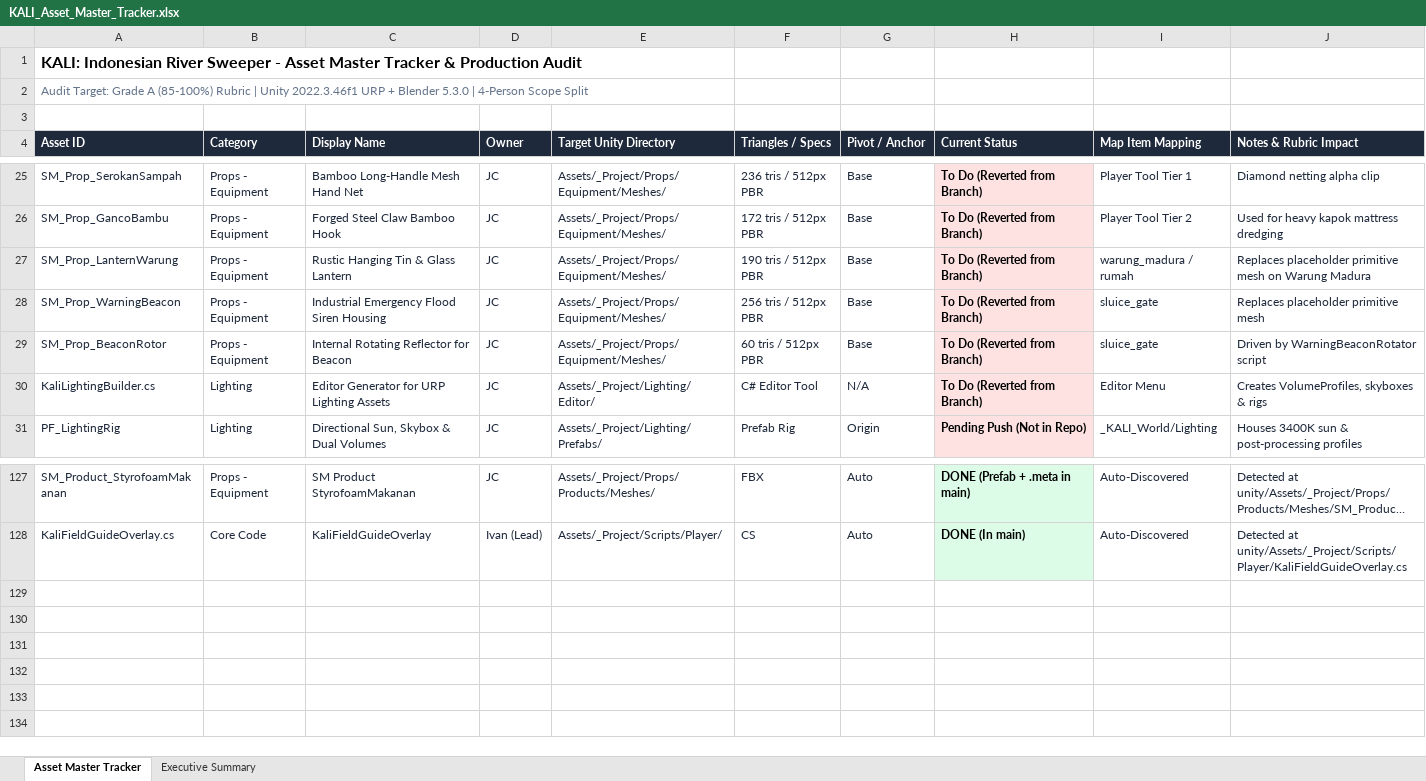
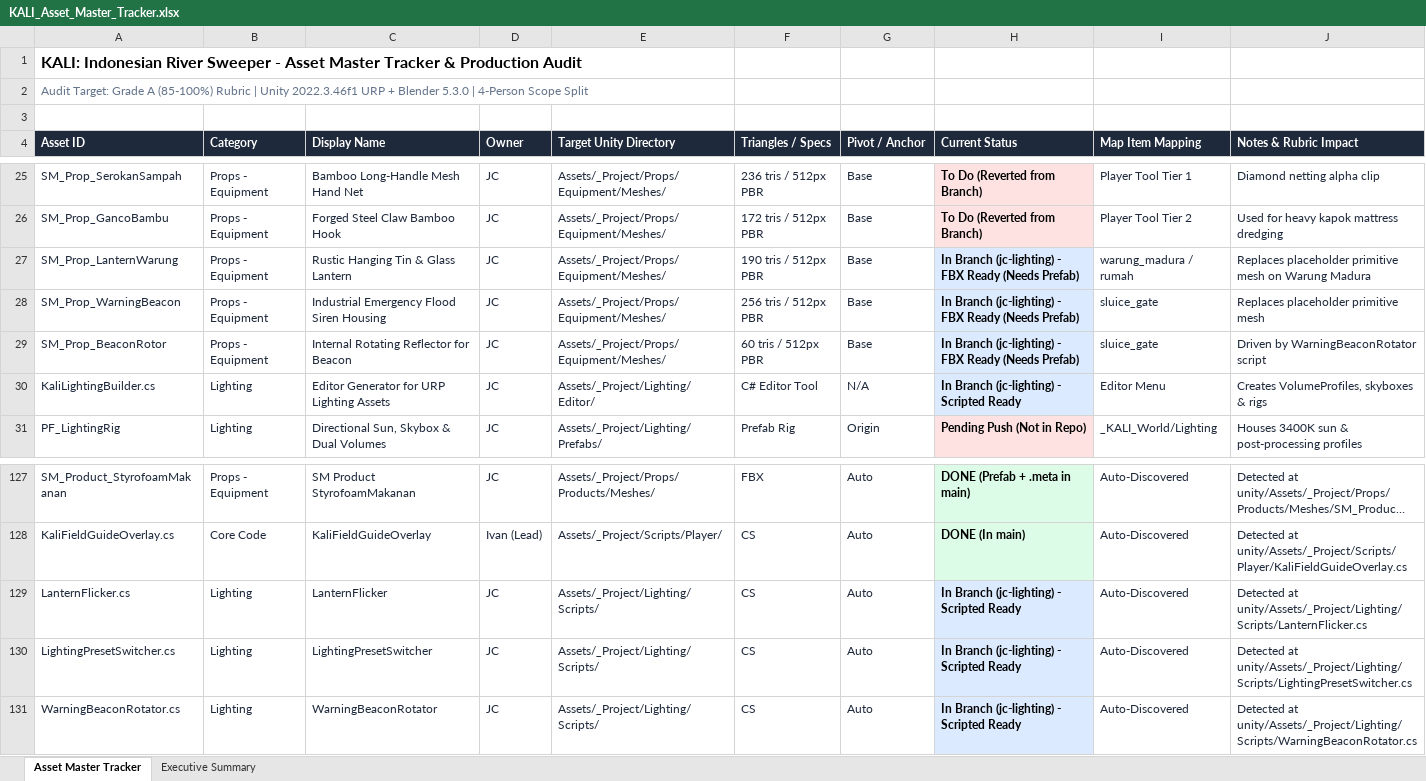
Before and after one commit to Gee123a/kali-river-sweeper, an Excel workbook: docs/KALI_Asset_Master_Tracker.xlsx, sheet Asset Master Tracker, drawn as a sheet; only a part is shown, gaps mark what is left out; long unchanged cells end in …; values as stored, in another font and other column widths than the file's, no borders; the diff names each change by its address in the sheet, - before the commit and + after, or states it on an @@ line.

```diff
--- a/docs/KALI_Asset_Master_Tracker.xlsx (sheet Asset Master Tracker)
+++ b/docs/KALI_Asset_Master_Tracker.xlsx (sheet Asset Master Tracker)
-H27:H29 (Current Status): To Do (Reverted from Branch)
+H27:H29 (Current Status): In Branch (jc-lighting) - FBX Ready (Needs Prefab)
-H27:H30 fill: #FEE2E2
+H27:H30 fill: #DBEAFE
-H30 (Current Status): To Do (Reverted from Branch)
+H30 (Current Status): In Branch (jc-lighting) - Scripted Ready
+row 129: LanternFlicker.cs | Lighting | LanternFlicker | JC | Assets/_Project/Lighting/Scripts/ | CS | Auto | In Branch (jc-lighting) - Scripted Ready | Auto-Discovered | Detected at unity/Assets/_Project/Lighting/Scripts/LanternFlicker.cs
+row 130: LightingPresetSwitcher.cs | Lighting | LightingPresetSwitcher | JC | Assets/_Project/Lighting/Scripts/ | CS | Auto | In Branch (jc-lighting) - Scripted Ready | Auto-Discovered | Detected at unity/Assets/_Project/Lighting/Scripts/LightingPresetSwitcher.cs
+row 131: WarningBeaconRotator.cs | Lighting | WarningBeaconRotator | JC | Assets/_Project/Lighting/Scripts/ | CS | Auto | In Branch (jc-lighting) - Scripted Ready | Auto-Discovered | Detected at unity/Assets/_Project/Lighting/Scripts/WarningBeaconRotator.cs
```
Also changed, not shown: sheet Executive Summary, 2 other files.
